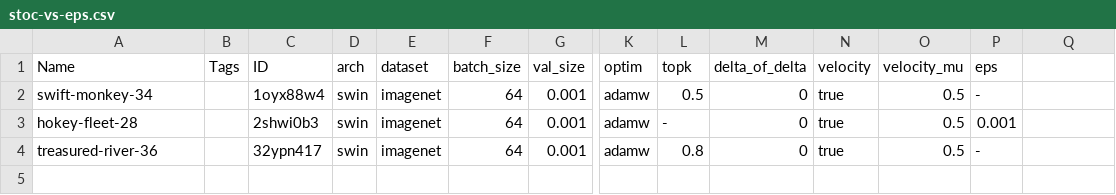
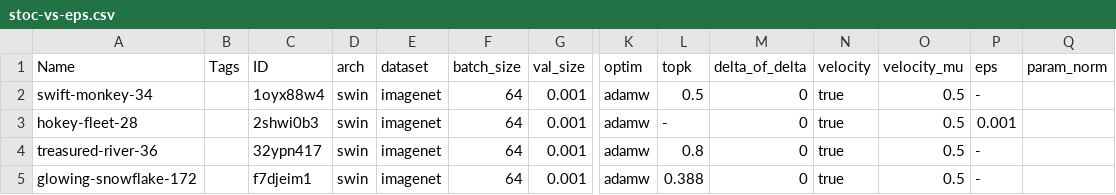
Before and after one commit to EIDOSLAB/NEq, a CSV file: src/plots/csv/swin-imagenet/stoc-vs-eps.csv, drawn as a sheet; only a part is shown, gaps mark what is left out; rows hold the shown columns only; the diff names each change by its address in the sheet, - before the commit and + after, or states it on an @@ line.

```diff
--- a/src/plots/csv/swin-imagenet/stoc-vs-eps.csv
+++ b/src/plots/csv/swin-imagenet/stoc-vs-eps.csv
-Q1: (empty)
+Q1: param_norm
+row 5: glowing-snowflake-172 |  | f7djeim1 | swin | imagenet | 64 | 0.001 | adamw | 0.388 | 0 | true | 0.5 | -
```
Also changed, not shown: src/plots/csv/deeplab-coco/stoc-vs-eps.csv, src/plots/csv/resnet18-imagenet/stoc-vs-eps.csv, 12 other files.
